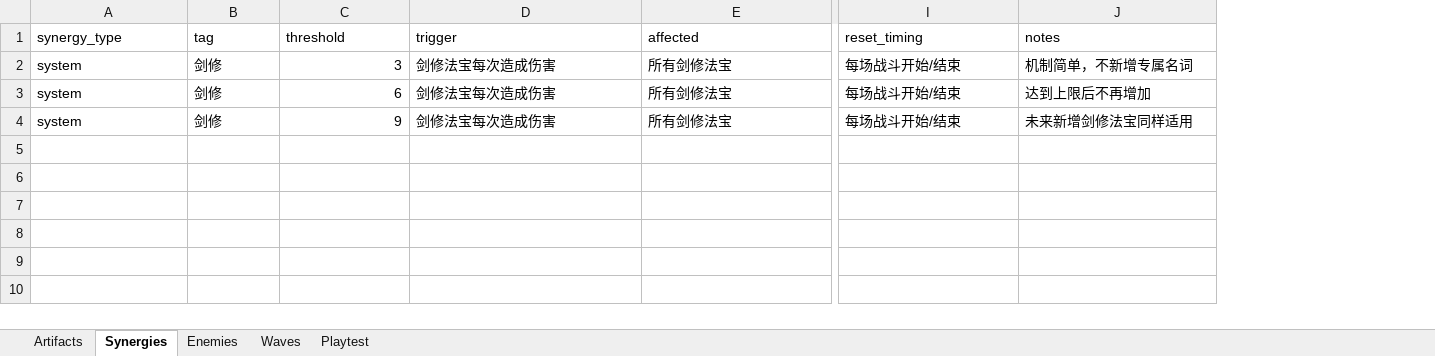
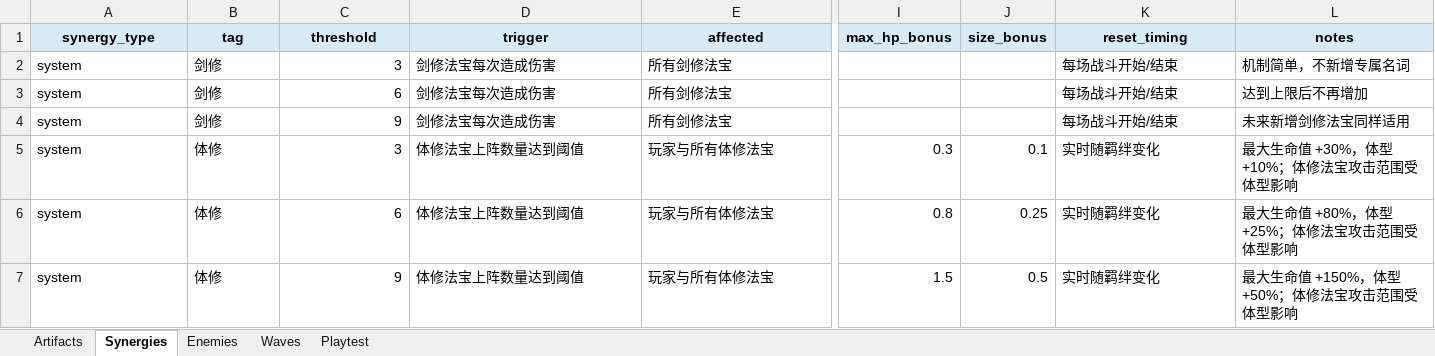
Before and after one commit to 4everGodK/build-rogue, an Excel workbook: docs/GameBalance.xlsx, sheet Synergies, drawn as a sheet; only a part is shown, gaps mark what is left out; values as stored, in another font and other column widths than the file's, no borders; addresses are those after the commit; rows hold the shown columns only; the diff covers the shown part only; the diff names each change by its address in the sheet, - before the commit and + after, or states it on an @@ line.

```diff
--- a/docs/GameBalance.xlsx (sheet Synergies)
+++ b/docs/GameBalance.xlsx (sheet Synergies)
+column I (max_hp_bonus), empty
+column J (size_bonus), empty
@@ A1:E1 fill: none → #D9EAF7, bold: off → on, alignment: left → center @@
@@ K1:L1 fill: none → #D9EAF7, bold: off → on, alignment: left → center @@
+row 5: system | 体修 | 3 | 体修法宝上阵数量达到阈值 | 玩家与所有体修法宝 | 0.3 | 0.1 | 实时随羁绊变化 | 最大生命值 +30%，体型 +10%；体修法宝攻击范围受体型影响
+row 6: system | 体修 | 6 | 体修法宝上阵数量达到阈值 | 玩家与所有体修法宝 | 0.8 | 0.25 | 实时随羁绊变化 | 最大生命值 +80%，体型 +25%；体修法宝攻击范围受体型影响
+row 7: system | 体修 | 9 | 体修法宝上阵数量达到阈值 | 玩家与所有体修法宝 | 1.5 | 0.5 | 实时随羁绊变化 | 最大生命值 +150%，体型 +50%；体修法宝攻击范围受体型影响
```
Also changed, not shown: cell formats elsewhere in this sheet, sheet Artifacts, 51 other files.
